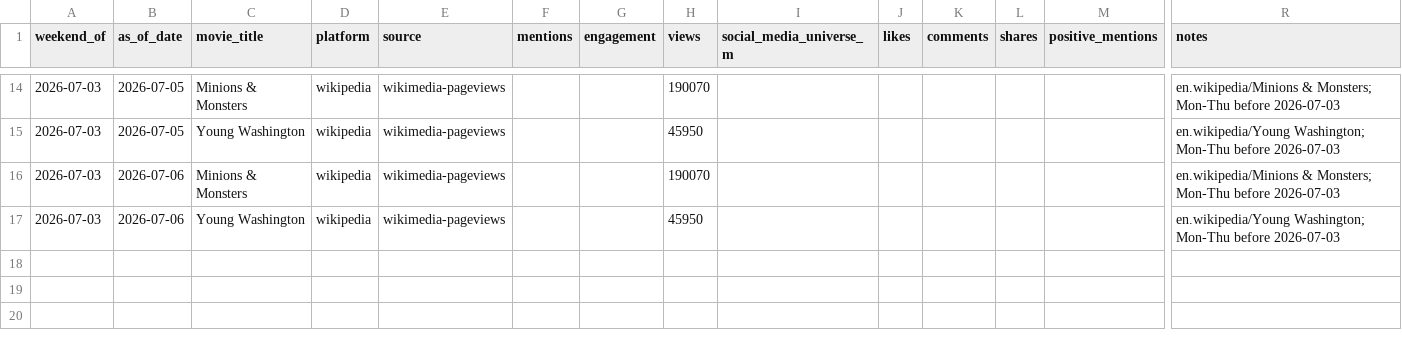
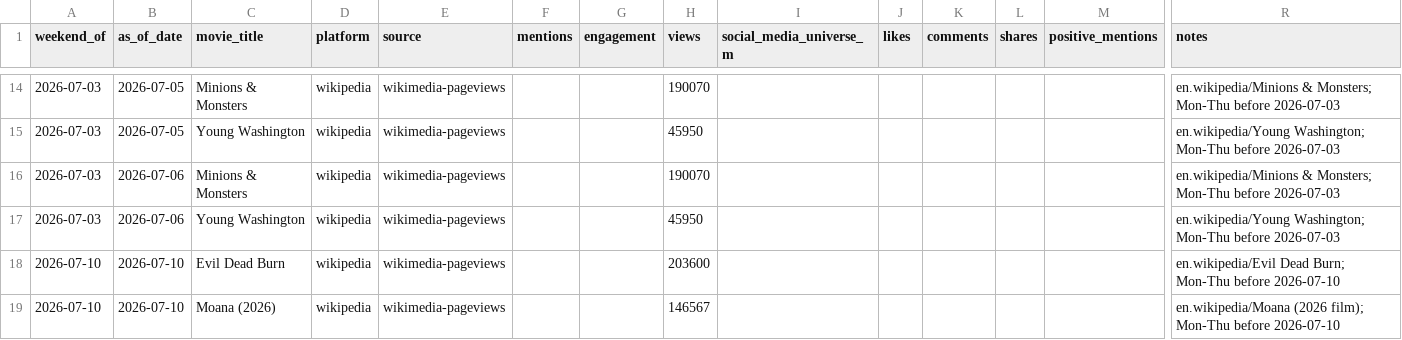
Before and after one commit to arnauddg27-svg/Theatres, a CSV file: box-office-tracker/data/social-signals.csv, drawn as a sheet; only a part is shown, gaps mark what is left out; rows hold the shown columns only; the diff names each change by its address in the sheet, - before the commit and + after, or states it on an @@ line.

```diff
--- a/box-office-tracker/data/social-signals.csv
+++ b/box-office-tracker/data/social-signals.csv
+row 18: 2026-07-10 | 2026-07-10 | Evil Dead Burn | wikipedia | wikimedia-pageviews |  |  | 203600 |  |  |  |  |  | en.wikipedia/Evil Dead Burn; Mon-Thu before 2026-07-10
+row 19: 2026-07-10 | 2026-07-10 | Moana (2026) | wikipedia | wikimedia-pageviews |  |  | 146567 |  |  |  |  |  | en.wikipedia/Moana (2026 film); Mon-Thu before 2026-07-10
```
Also changed, not shown: box-office-tracker/data/reviews.csv, 4 other files.
